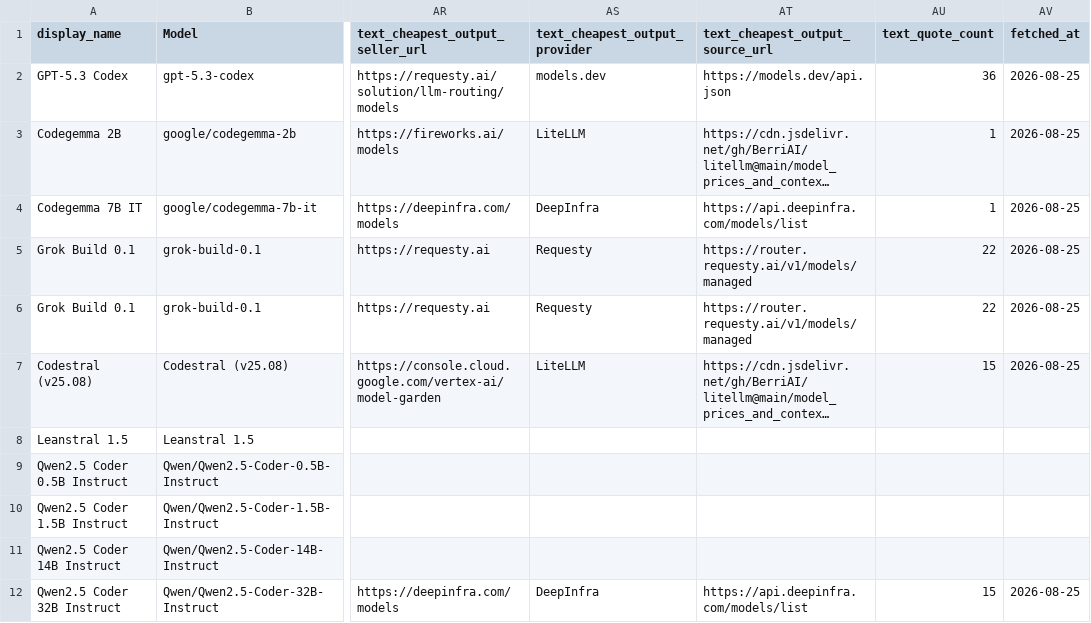
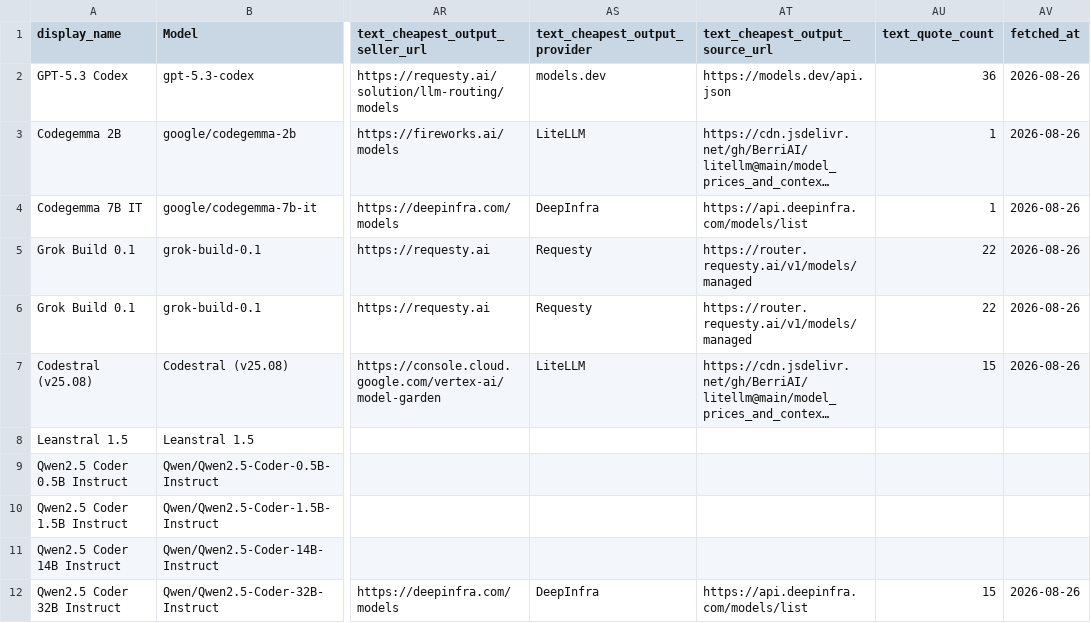
Before and after one commit to Yingshu-Li/llm-price-tracker, a CSV file: out/coding_models_with_prices.csv, drawn as a sheet; only a part is shown, gaps mark what is left out; long unchanged cells end in …; the diff covers the shown part only; the diff names each change by its address in the sheet, - before the commit and + after, or states it on an @@ line.

```diff
--- a/out/coding_models_with_prices.csv
+++ b/out/coding_models_with_prices.csv
-AV2:AV7 (fetched_at): 2026-08-25
+AV2:AV7 (fetched_at): 2026-08-26
-AV12 (fetched_at): 2026-08-25
+AV12 (fetched_at): 2026-08-26
```
Also changed, not shown: 16 edited cells elsewhere in this file, out/embedding_models_with_prices.csv, out/image_per_image_models_with_prices.csv, 4 other files.
